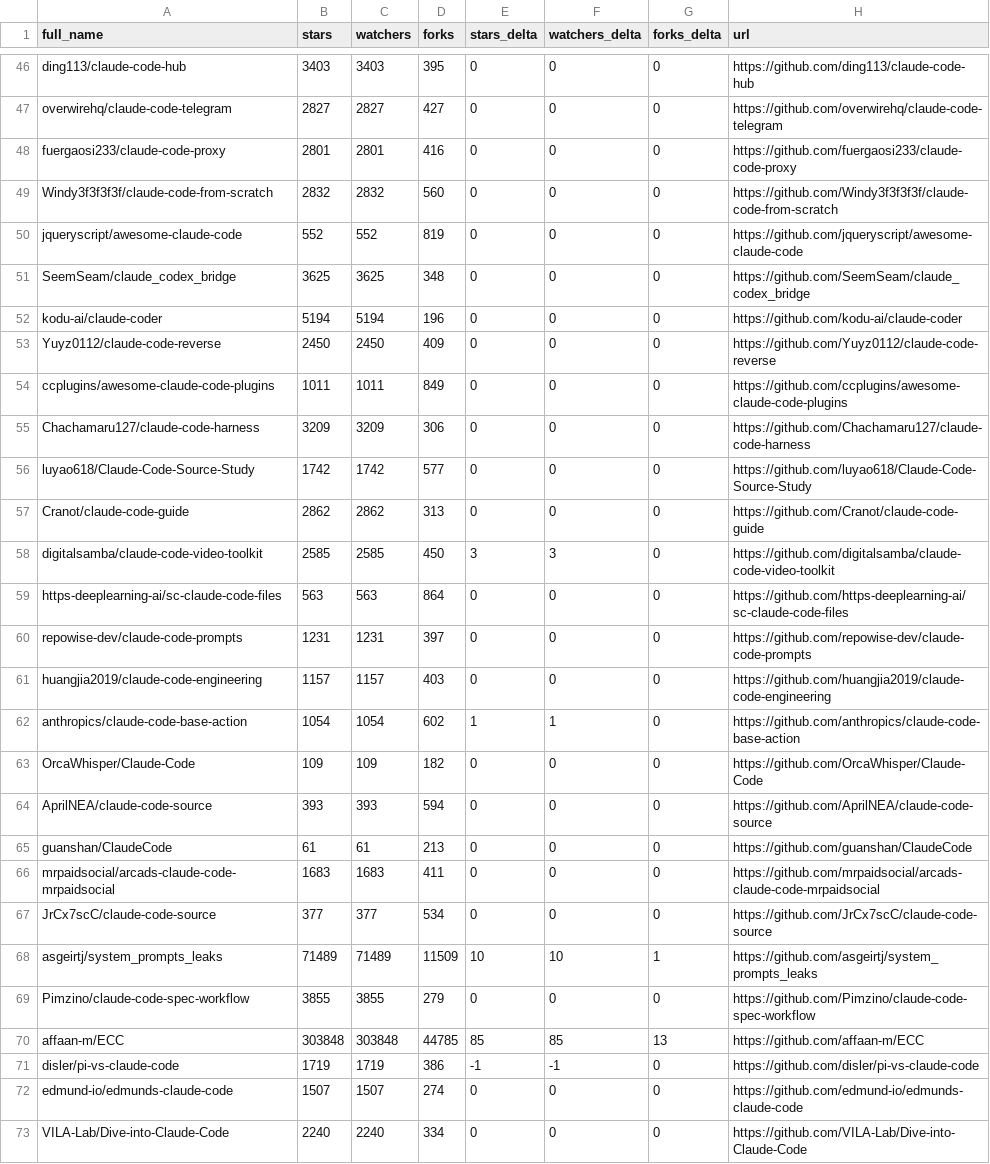
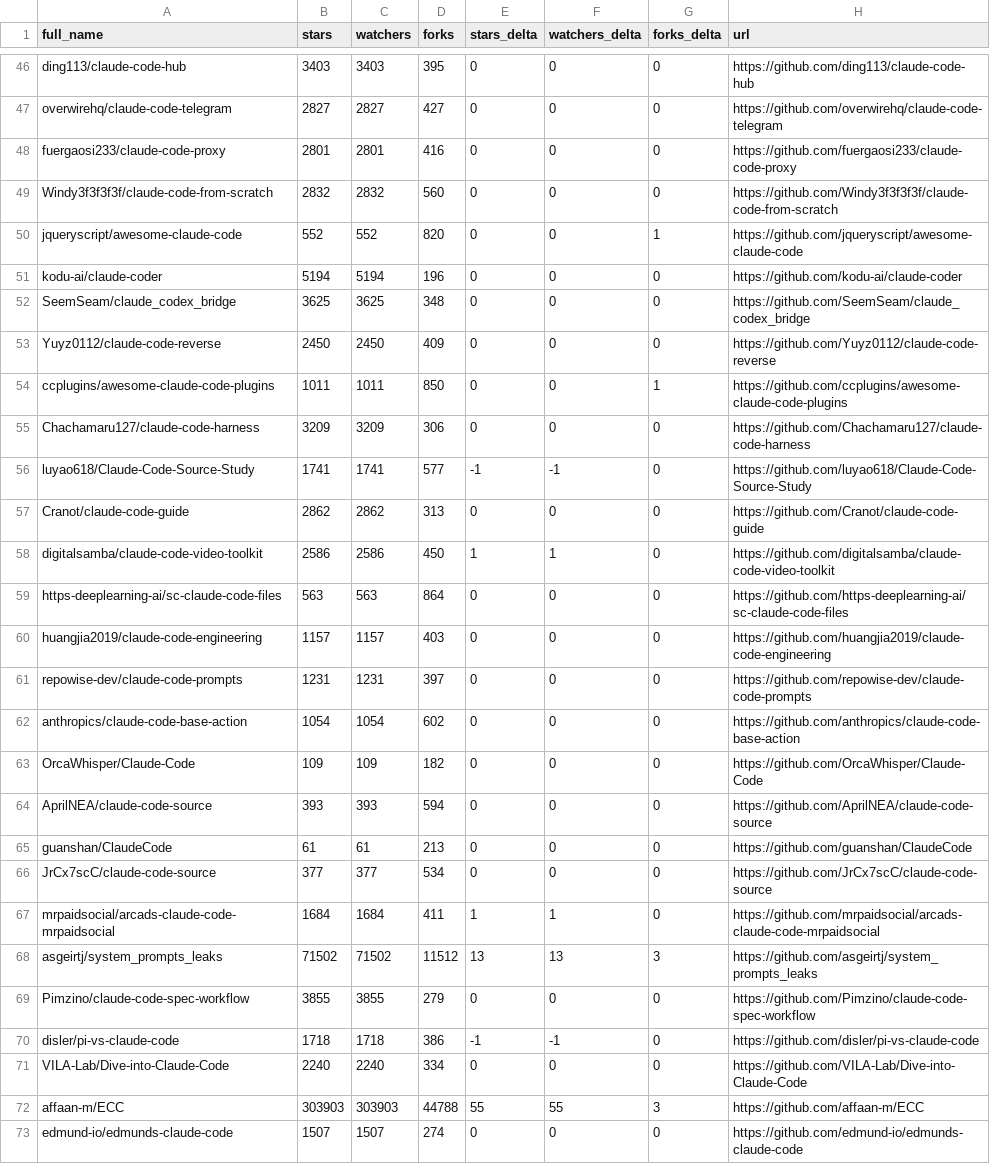
Before and after one commit to MrMoshkovitz/awesome-claude-code, a CSV file: data/repo-ticker.csv, drawn as a sheet; only a part is shown, gaps mark what is left out; the diff covers the shown part only.

```diff
--- a/data/repo-ticker.csv
+++ b/data/repo-ticker.csv
@@ -49,15 +49,15 @@ fuergaosi233/claude-code-proxy,2801,2801,416,0,0,0,https://github.com/fuergaosi2
 Windy3f3f3f3f/claude-code-from-scratch,2832,2832,560,0,0,0,https://github.com/Windy3f3f3f3f/claude-code-from-scratch
-jqueryscript/awesome-claude-code,552,552,819,0,0,0,https://github.com/jqueryscript/awesome-claude-code
+jqueryscript/awesome-claude-code,552,552,820,0,0,1,https://github.com/jqueryscript/awesome-claude-code
+kodu-ai/claude-coder,5194,5194,196,0,0,0,https://github.com/kodu-ai/claude-coder
 SeemSeam/claude_codex_bridge,3625,3625,348,0,0,0,https://github.com/SeemSeam/claude_codex_bridge
-kodu-ai/claude-coder,5194,5194,196,0,0,0,https://github.com/kodu-ai/claude-coder
 Yuyz0112/claude-code-reverse,2450,2450,409,0,0,0,https://github.com/Yuyz0112/claude-code-reverse
-ccplugins/awesome-claude-code-plugins,1011,1011,849,0,0,0,https://github.com/ccplugins/awesome-claude-code-plugins
+ccplugins/awesome-claude-code-plugins,1011,1011,850,0,0,1,https://github.com/ccplugins/awesome-claude-code-plugins
 Chachamaru127/claude-code-harness,3209,3209,306,0,0,0,https://github.com/Chachamaru127/claude-code-harness
-luyao618/Claude-Code-Source-Study,1742,1742,577,0,0,0,https://github.com/luyao618/Claude-Code-Source-Study
+luyao618/Claude-Code-Source-Study,1741,1741,577,-1,-1,0,https://github.com/luyao618/Claude-Code-Source-Study
 Cranot/claude-code-guide,2862,2862,313,0,0,0,https://github.com/Cranot/claude-code-guide
-digitalsamba/claude-code-video-toolkit,2585,2585,450,3,3,0,https://github.com/digitalsamba/claude-code-video-toolkit
+digitalsamba/claude-code-video-toolkit,2586,2586,450,1,1,0,https://github.com/digitalsamba/claude-code-video-toolkit
 https-deeplearning-ai/sc-claude-code-files,563,563,864,0,0,0,https://github.com/https-deeplearning-ai/sc-claude-code-files
+huangjia2019/claude-code-engineering,1157,1157,403,0,0,0,https://github.com/huangjia2019/claude-code-engineering
 repowise-dev/claude-code-prompts,1231,1231,397,0,0,0,https://github.com/repowise-dev/claude-code-prompts
-huangjia2019/claude-code-engineering,1157,1157,403,0,0,0,https://github.com/huangjia2019/claude-code-engineering
-anthropics/claude-code-base-action,1054,1054,602,1,1,0,https://github.com/anthropics/claude-code-base-action
+anthropics/claude-code-base-action,1054,1054,602,0,0,0,https://github.com/anthropics/claude-code-base-action
 OrcaWhisper/Claude-Code,109,109,182,0,0,0,https://github.com/OrcaWhisper/Claude-Code
@@ -65,9 +65,9 @@ AprilNEA/claude-code-source,393,393,594,0,0,0,https://github.com/AprilNEA/claude
 guanshan/ClaudeCode,61,61,213,0,0,0,https://github.com/guanshan/ClaudeCode
-mrpaidsocial/arcads-claude-code-mrpaidsocial,1683,1683,411,0,0,0,https://github.com/mrpaidsocial/arcads-claude-code-mrpaidsocial
 JrCx7scC/claude-code-source,377,377,534,0,0,0,https://github.com/JrCx7scC/claude-code-source
-asgeirtj/system_prompts_leaks,71489,71489,11509,10,10,1,https://github.com/asgeirtj/system_prompts_leaks
+mrpaidsocial/arcads-claude-code-mrpaidsocial,1684,1684,411,1,1,0,https://github.com/mrpaidsocial/arcads-claude-code-mrpaidsocial
+asgeirtj/system_prompts_leaks,71502,71502,11512,13,13,3,https://github.com/asgeirtj/system_prompts_leaks
 Pimzino/claude-code-spec-workflow,3855,3855,279,0,0,0,https://github.com/Pimzino/claude-code-spec-workflow
-affaan-m/ECC,303848,303848,44785,85,85,13,https://github.com/affaan-m/ECC
-disler/pi-vs-claude-code,1719,1719,386,-1,-1,0,https://github.com/disler/pi-vs-claude-code
+disler/pi-vs-claude-code,1718,1718,386,-1,-1,0,https://github.com/disler/pi-vs-claude-code
+VILA-Lab/Dive-into-Claude-Code,2240,2240,334,0,0,0,https://github.com/VILA-Lab/Dive-into-Claude-Code
+affaan-m/ECC,303903,303903,44788,55,55,3,https://github.com/affaan-m/ECC
 edmund-io/edmunds-claude-code,1507,1507,274,0,0,0,https://github.com/edmund-io/edmunds-claude-code
-VILA-Lab/Dive-into-Claude-Code,2240,2240,334,0,0,0,https://github.com/VILA-Lab/Dive-into-Claude-Code
```
Also changed, not shown: 3 added rows, 3 removed rows, 1 moved row and 87 edited cells elsewhere in this file, 4 other files.
